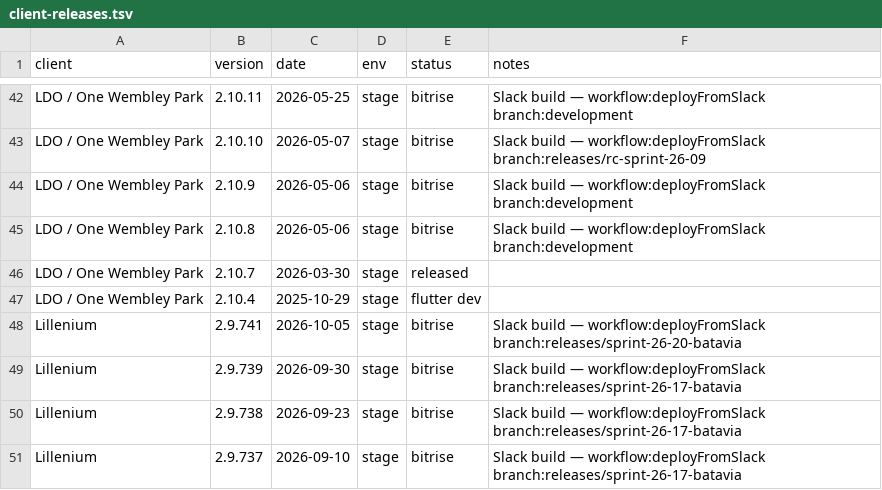
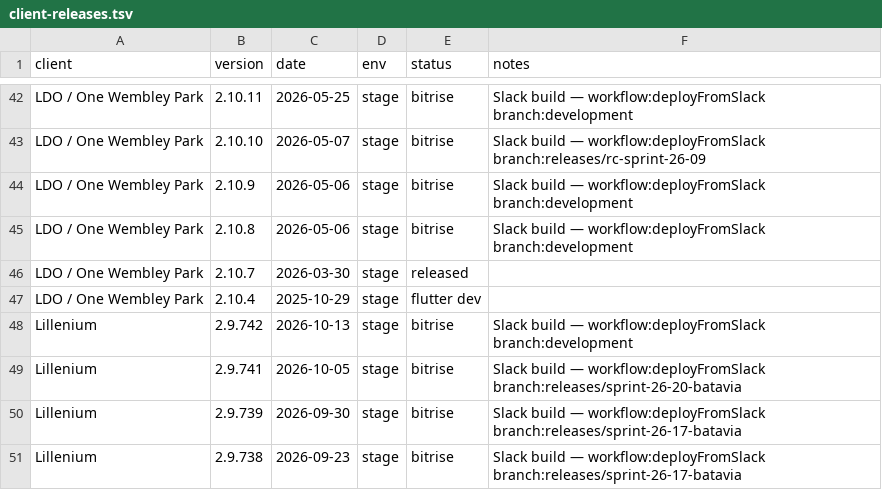
Before and after one commit to dayerdl/slack-bitrise-build-trigger, a TSV file: data/client-releases.tsv, drawn as a sheet; only a part is shown, gaps mark what is left out; the shorter side is filled out with more unchanged rows; the diff names each change by its address in the sheet, - before the commit and + after, or states it on an @@ line.

Commit message:
chore(releases): Lillenium 2.9.742 from Bitrise trigger [slack]

```diff
--- a/data/client-releases.tsv
+++ b/data/client-releases.tsv
+row 48: Lillenium | 2.9.742 | 2026-10-13 | stage | bitrise | Slack build — workflow:deployFromSlack branch:development
```
